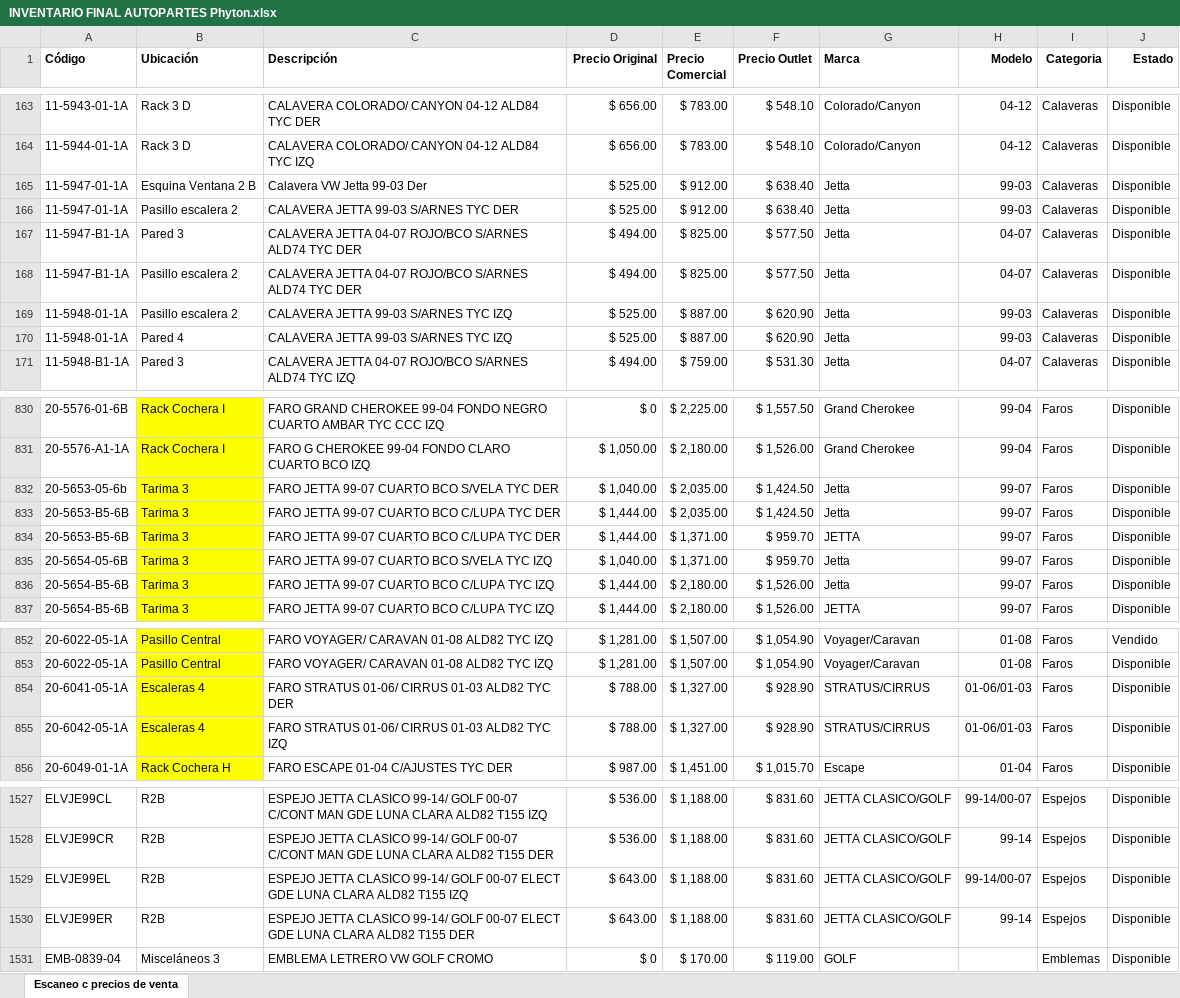
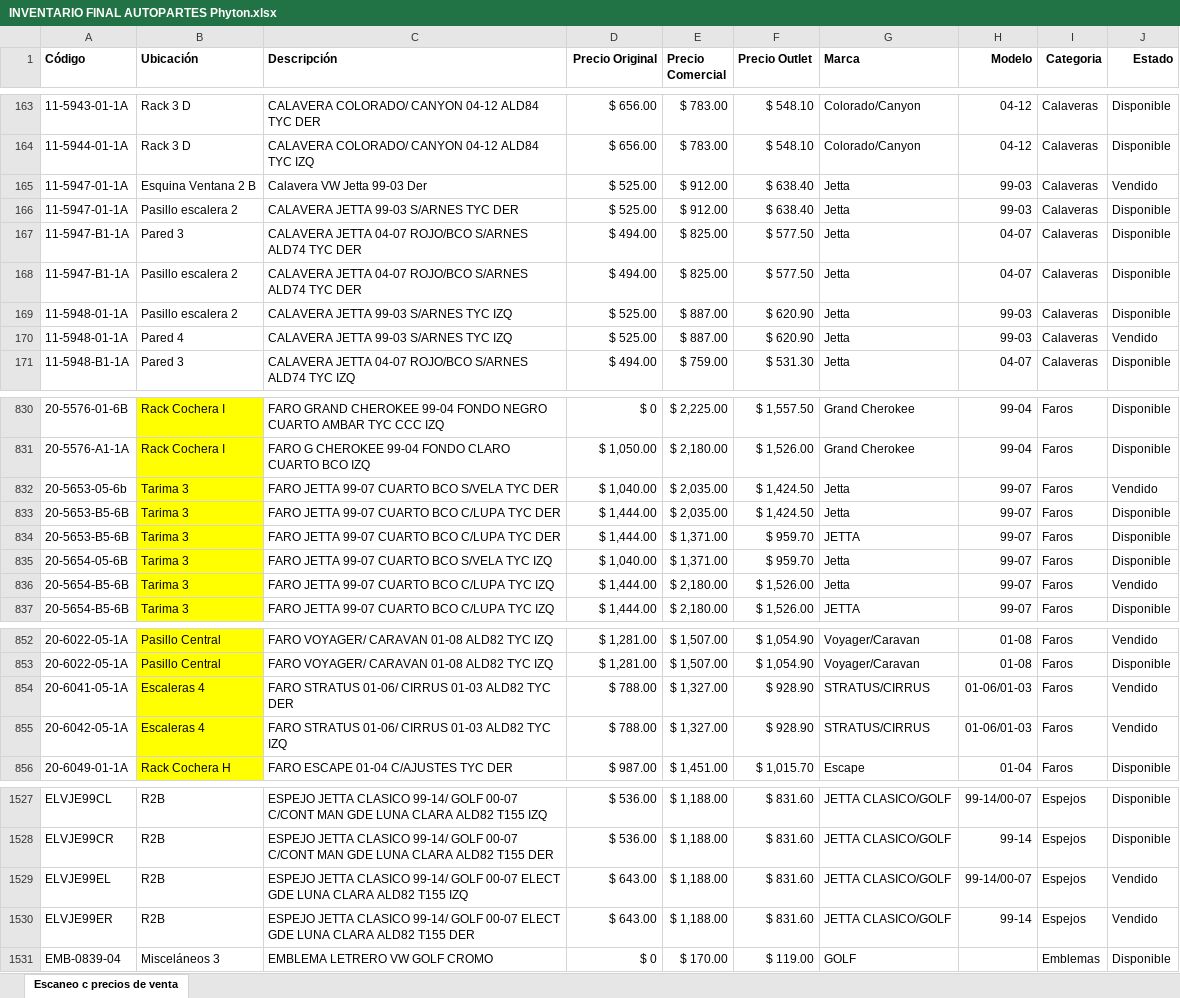
Before and after one commit to MoyMun/consulta-autopartes, an Excel workbook: INVENTARIO FINAL AUTOPARTES Phyton.xlsx, sheet Escaneo c precios de venta, drawn as a sheet; only a part is shown, gaps mark what is left out; values as stored, in another font and other column widths than the file's, no borders; conditional formats not drawn; the diff covers the shown part only; the diff names each change by its address in the sheet, - before the commit and + after, or states it on an @@ line.

Commit message:
Add files via upload

```diff
--- a/INVENTARIO FINAL AUTOPARTES Phyton.xlsx (sheet Escaneo c precios de venta)
+++ b/INVENTARIO FINAL AUTOPARTES Phyton.xlsx (sheet Escaneo c precios de venta)
-J165 (Estado): Disponible
+J165 (Estado): Vendido
-J170 (Estado): Disponible
+J170 (Estado): Vendido
-J832 (Estado): Disponible
+J832 (Estado): Vendido
-J836 (Estado): Disponible
+J836 (Estado): Vendido
-J854:J855 (Estado): Disponible
+J854:J855 (Estado): Vendido
-J1529:J1530 (Estado): Disponible
+J1529:J1530 (Estado): Vendido
```
Also changed, not shown: 4 edited cells elsewhere in this sheet.
